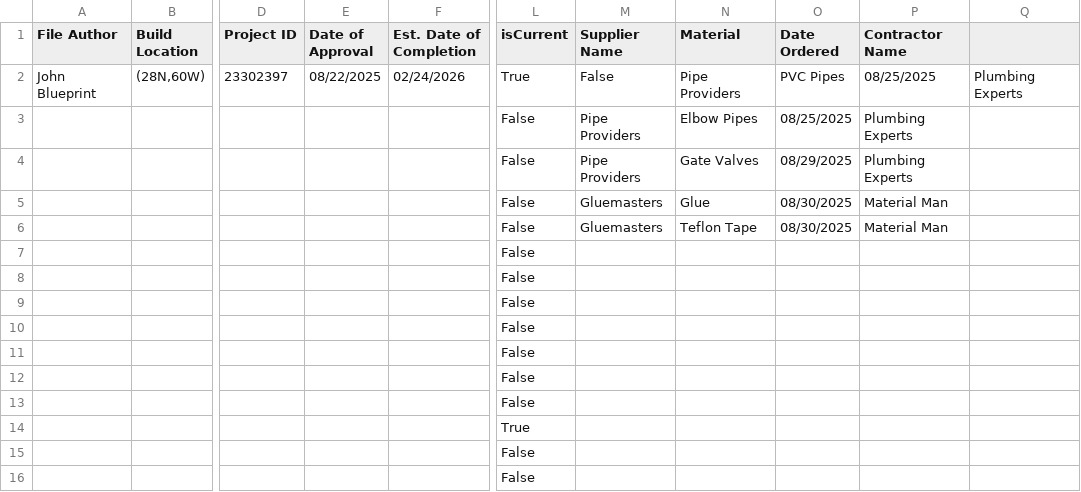
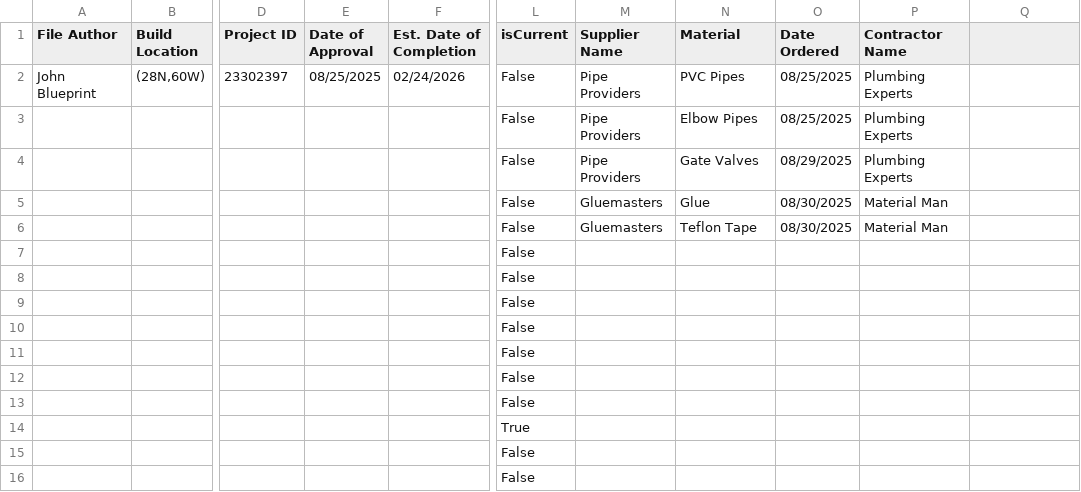
Before and after one commit to Mathemusician1729/BluePrint-File-Format, a CSV file: House_3rdFloor_Plumbing.csv, drawn as a sheet; only a part is shown, gaps mark what is left out; the diff names each change by its address in the sheet, - before the commit and + after, or states it on an @@ line.

```diff
--- a/House_3rdFloor_Plumbing.csv
+++ b/House_3rdFloor_Plumbing.csv
-E2 (Date of Approval): 08/22/2025
+E2 (Date of Approval): 08/25/2025
-L2 (isCurrent): True
+L2 (isCurrent): False
-M2 (Supplier Name): False
+M2 (Supplier Name): Pipe Providers
-N2 (Material): Pipe Providers
+N2 (Material): PVC Pipes
-O2 (Date Ordered): PVC Pipes
+O2 (Date Ordered): 08/25/2025
-P2 (Contractor Name): 08/25/2025
+P2 (Contractor Name): Plumbing Experts
-Q2: Plumbing Experts
+Q2: (empty)
```
Also changed, not shown: 6 other files.
